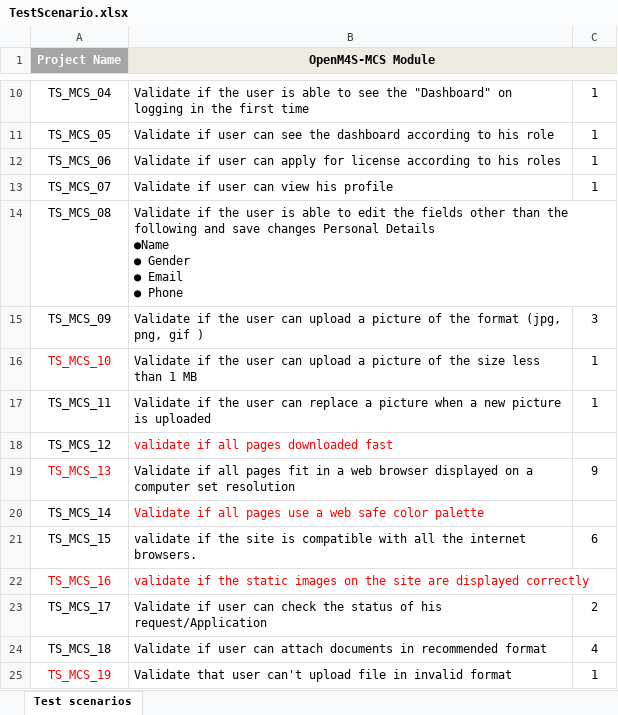
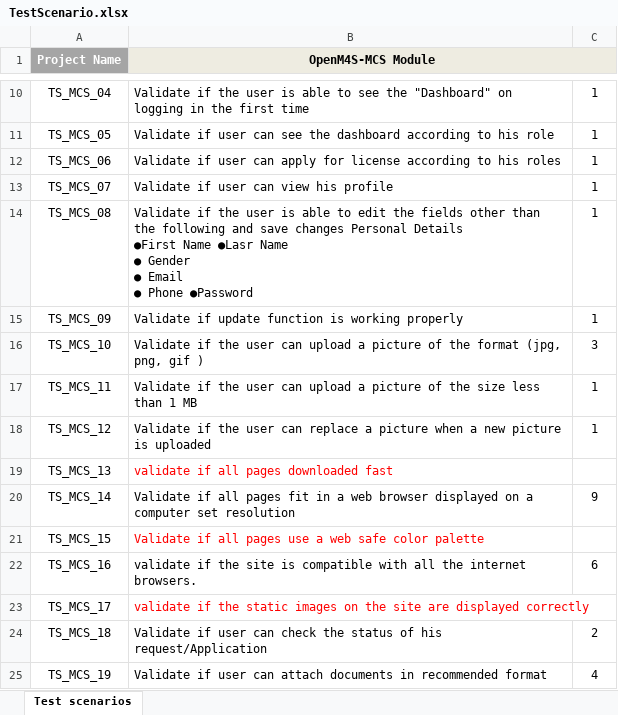
Before and after one commit to OS-M4S/documention, an Excel workbook: TestScenario.xlsx, sheet Test scenarios, drawn as a sheet; only a part is shown, gaps mark what is left out; values as stored, in another font and other column widths than the file's, no borders; ↵ is a line break in a cell; the diff covers the shown part only; the diff names each change by its address in the sheet, - before the commit and + after, or states it on an @@ line.

```diff
--- a/TestScenario.xlsx (sheet Test scenarios)
+++ b/TestScenario.xlsx (sheet Test scenarios)
-B14 (OpenM4S-MCS Module): …Personal Details ↵ ●Name ↵ ● Gender ↵ ● Email ↵ ● Phone
+B14 (OpenM4S-MCS Module): …Personal Details ↵ ●First Name ●Lasr Name ↵ ● Gender ↵ ● Email ↵ ● Phone ●Password
-C14: (empty)
+C14: 1
-B15 (OpenM4S-MCS Module): Validate if the user can upload a picture of the format (jpg, png, gif )
+B15 (OpenM4S-MCS Module): Validate if update function is working properly
-C15: 3
+C15: 1
-A16 text colour: #FF0000
+A16 text colour: black
-B16 (OpenM4S-MCS Module): …of the size less than 1 MB
+B16 (OpenM4S-MCS Module): …of the format (jpg, png, gif )
-C16: 1
+C16: 3
-B17 (OpenM4S-MCS Module): …user can replace a picture when a new picture is uploaded
+B17 (OpenM4S-MCS Module): …user can upload a picture of the size less than 1 MB
-B18 (OpenM4S-MCS Module): validate if all pages downloaded fast
+B18 (OpenM4S-MCS Module): Validate if the user can replace a picture when a new picture is uploaded
-B18 text colour: #FF0000
+B18 text colour: black
-C18: (empty)
+C18: 1
-A19 text colour: #FF0000
+A19 text colour: black
-B19 (OpenM4S-MCS Module): Validate if all pages fit in a web browser displayed on a computer set resolution
+B19 (OpenM4S-MCS Module): validate if all pages downloaded fast
-B19 text colour: black
+B19 text colour: #FF0000
-C19: 9
+C19: (empty)
-B20 (OpenM4S-MCS Module): …all pages use a web safe color palette
+B20 (OpenM4S-MCS Module): …all pages fit in a web browser displayed on a computer set resolution
-B20 text colour: #FF0000
+B20 text colour: black
-C20: (empty)
+C20: 9
-B21 (OpenM4S-MCS Module): validate if the site is compatible with all the internet browsers.
+B21 (OpenM4S-MCS Module): Validate if all pages use a web safe color palette
-B21 text colour: black
+B21 text colour: #FF0000
-C21: 6
+C21: (empty)
-A22:B22 text colour: #FF0000
+A22:B22 text colour: black
-B22 (OpenM4S-MCS Module): …if the static images on the site are displayed correctly
+B22 (OpenM4S-MCS Module): …if the site is compatible with all the internet browsers.
-C22: (empty)
+C22: 6
-B23 (OpenM4S-MCS Module): Validate if user can check the status of his request/Application
+B23 (OpenM4S-MCS Module): validate if the static images on the site are displayed correctly
-B23 text colour: black
+B23 text colour: #FF0000
-C23: 2
+C23: (empty)
-B24 (OpenM4S-MCS Module): …user can attach documents in recommended format
+B24 (OpenM4S-MCS Module): …user can check the status of his request/Application
-C24: 4
+C24: 2
-A25 text colour: #FF0000
+A25 text colour: black
-B25 (OpenM4S-MCS Module): Validate that user can't upload file in invalid format
+B25 (OpenM4S-MCS Module): Validate if user can attach documents in recommended format
-C25: 1
+C25: 4
```
Also changed, not shown: 1 added row, 12 edited cells and cell formats elsewhere in this sheet, TestCases .xlsx.
